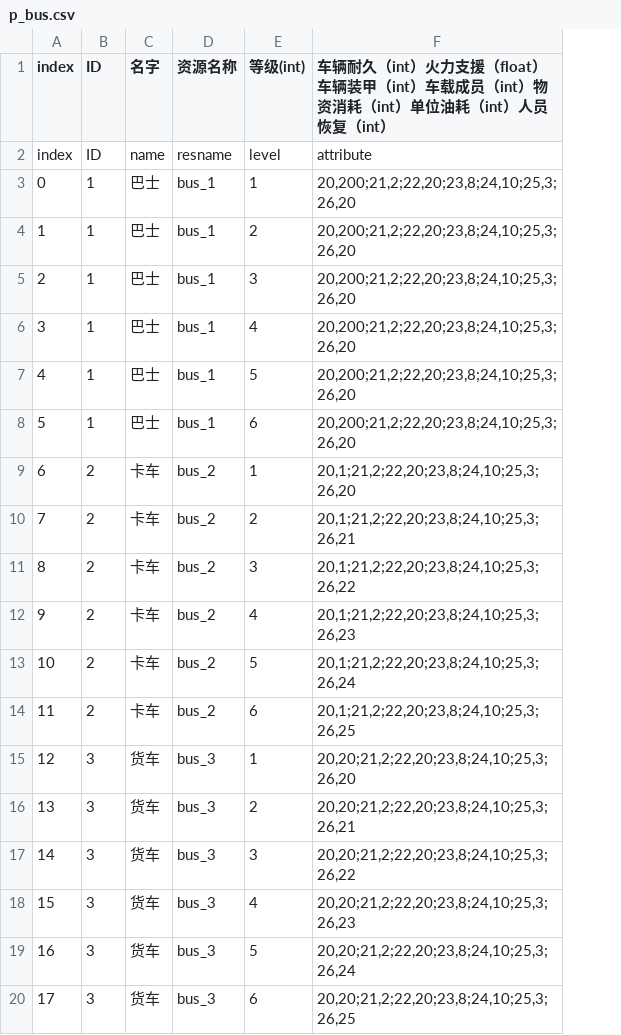
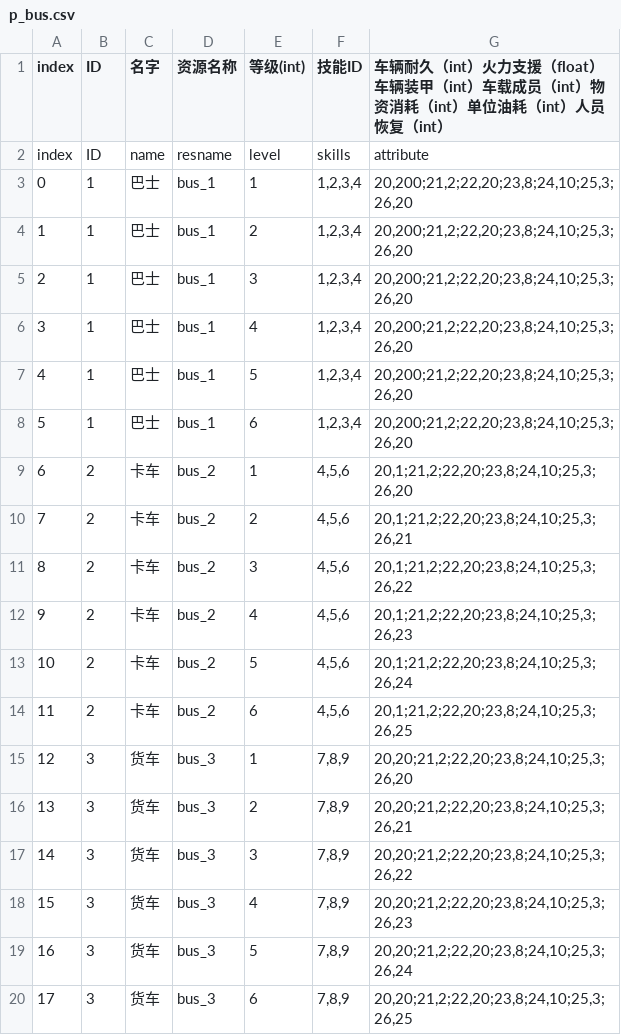
Before and after one commit to fanluguang/JSGDCSV, a CSV file: csv/p_bus.csv, drawn as a sheet; the diff names each change by its address in the sheet, - before the commit and + after, or states it on an @@ line.

```diff
--- a/csv/p_bus.csv
+++ b/csv/p_bus.csv
+column F (技能ID), rows 2-20: skills | 1,2,3,4 | 1,2,3,4 | 1,2,3,4 | 1,2,3,4 | 1,2,3,4 | 1,2,3,4 | 4,5,6 | 4,5,6 | 4,5,6 | 4,5,6 | 4,5,6 | 4,5,6 | 7,8,9 | 7,8,9 | 7,8,9 | 7,8,9 | 7,8,9 | 7,8,9
```
Also changed, not shown: csv/p_attribute.csv, csv/p_map.csv, 7 other files.
